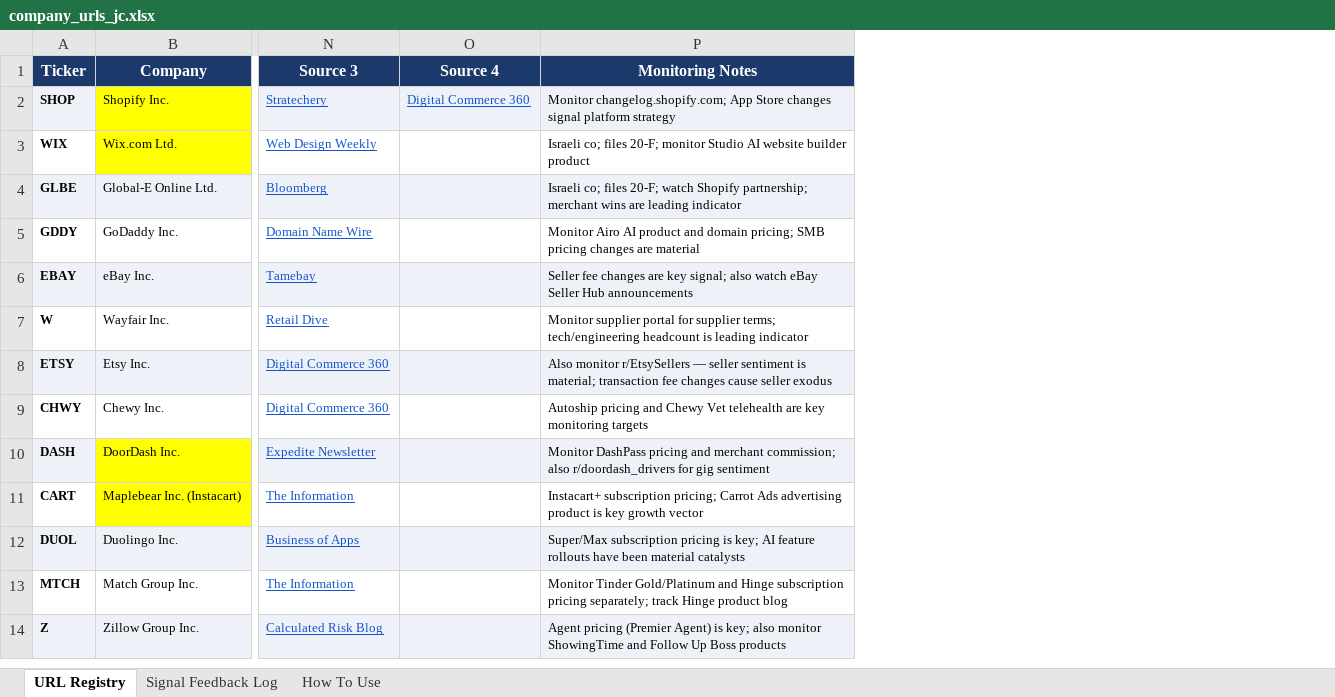
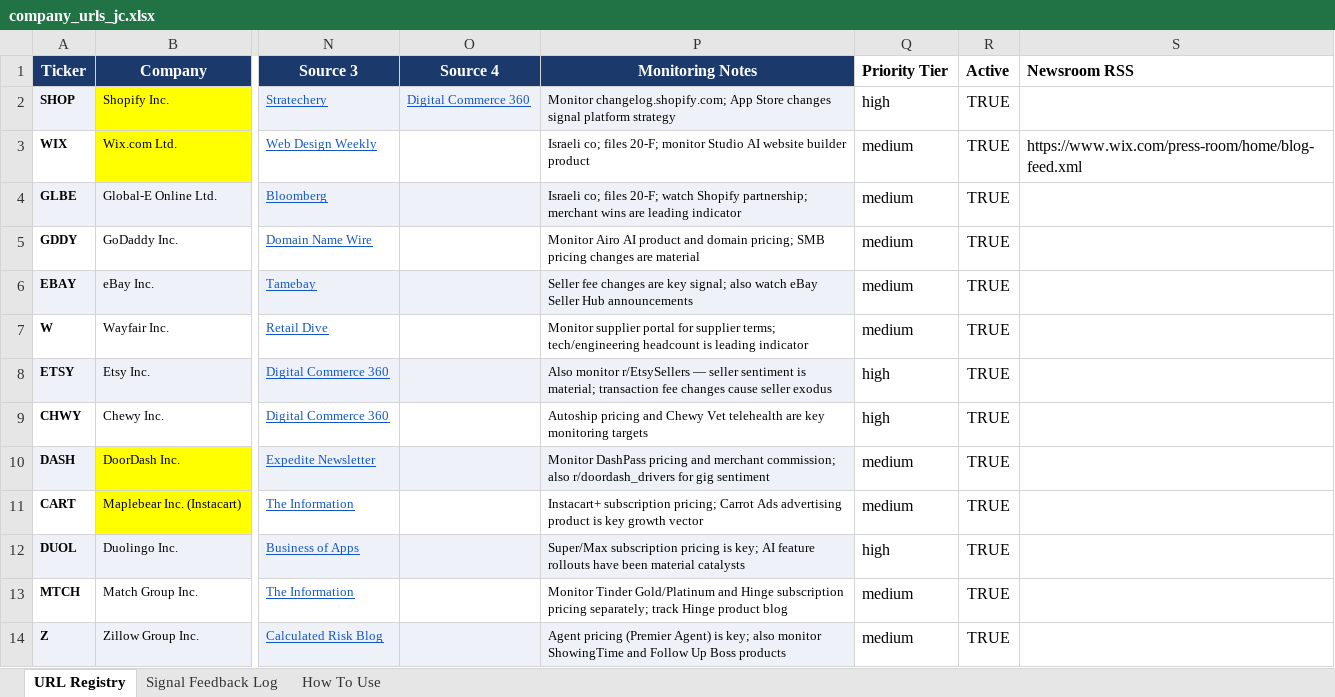
Before and after one commit to hk-contour/consumer-monitor, an Excel workbook: config/company_urls_jc.xlsx, sheet URL Registry, drawn as a sheet; only a part is shown, gaps mark what is left out; values as stored, in another font and other column widths than the file's, no borders; the diff names each change by its address in the sheet, - before the commit and + after, or states it on an @@ line.

Commit message:
Phase 1A-1C: metadata columns + RSS for newsroom scraping
Phase 1A: added Priority Tier and Active columns to URL Registry; config_reader
now reads tier from xlsx (falls back to tiers.py) and skips Active=FALSE rows.

Phase 1B: tools/discover_rss.py probes /feed, /rss, /rss.xml and HTML auto-
discovery. Findings for the 4 test names: WIX has live feed; SHOP feed is
stale (2023); DASH and CART have no RSS.

Phase 1C: scrapers/rss.py uses requests+feedparser to fetch newsroom feeds
and emits one Change per new entry. GUIDs are persisted per (ticker,source)
so the same press release never alerts twice. run.py now prefers RSS for
newsroom when xlsx column 'Newsroom RSS' is populated; falls back to HTML
scrape otherwise.

Output quality: WIX newsroom now produces 5 entries with real titles, dates,
and 500-char body previews instead of one "change detected — new snapshot"
placeholder. Same machinery, ~10x more informative output.

```diff
--- a/config/company_urls_jc.xlsx (sheet URL Registry)
+++ b/config/company_urls_jc.xlsx (sheet URL Registry)
+column Q (Priority Tier), rows 2-14: high | medium | medium | medium | medium | medium | high | high | medium | medium | high | medium | medium
+column R (Active), rows 2-14: all TRUE
+column S (Newsroom RSS), row 3: https://www.wix.com/press-room/home/blog-feed.xml
```
Also changed, not shown: sheet Signal Feedback Log, 10 other files.
